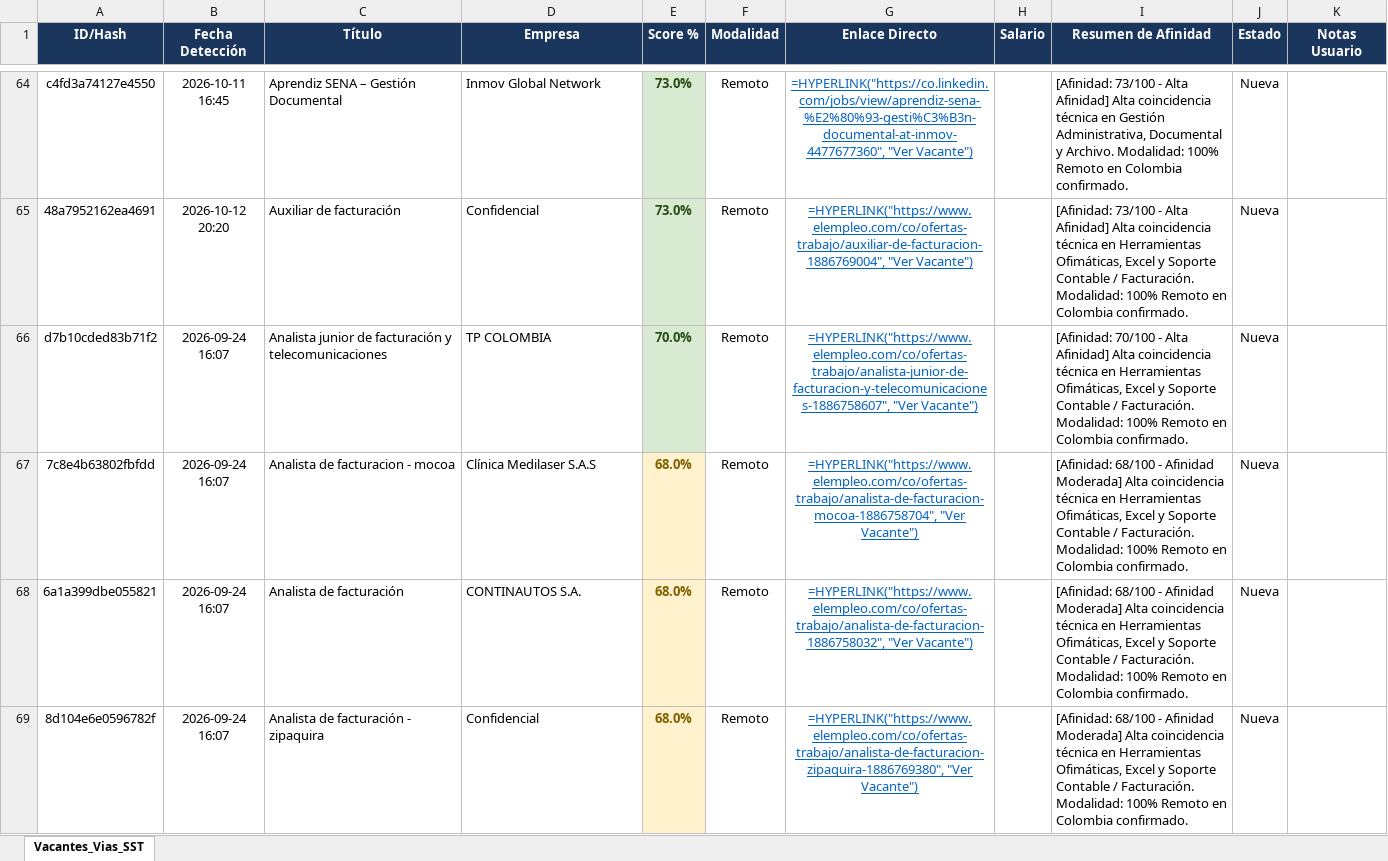
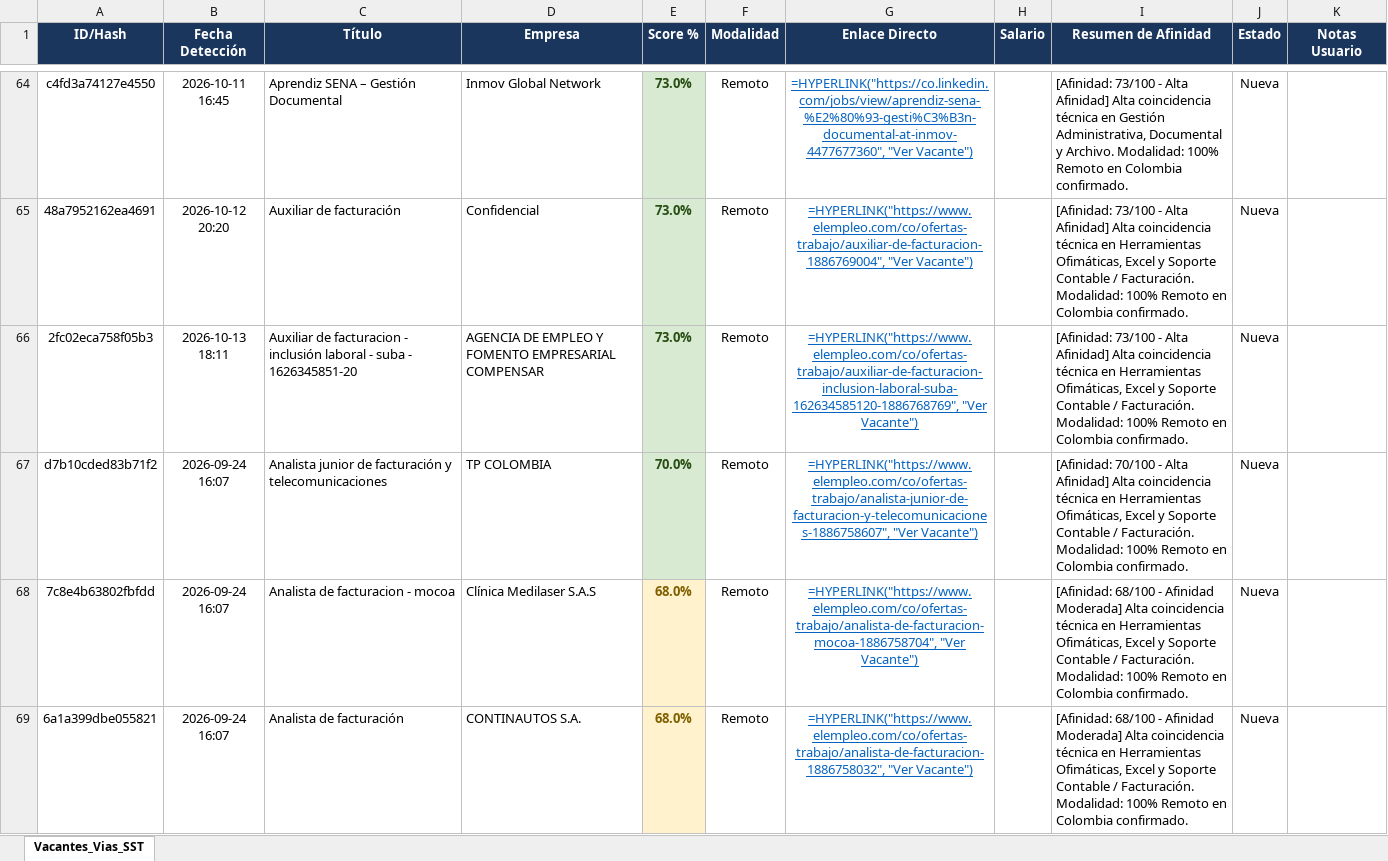
Before and after one commit to alejandromoli32-ui/tracker-jobs, an Excel workbook: output/profile_6_auxiliar_administrativo_tracker.xlsx, sheet Vacantes_Vias_SST, drawn as a sheet; only a part is shown, gaps mark what is left out; the shorter side is filled out with more unchanged rows; values as stored, in another font and other column widths than the file's, no borders; formulas without a stored value are shown as written; the diff covers the shown part only; the diff names each change by its address in the sheet, - before the commit and + after, or states it on an @@ line.

```diff
--- a/output/profile_6_auxiliar_administrativo_tracker.xlsx (sheet Vacantes_Vias_SST)
+++ b/output/profile_6_auxiliar_administrativo_tracker.xlsx (sheet Vacantes_Vias_SST)
+row 66: 2fc02eca758f05b3 | 2026-10-13 18:11 | Auxiliar de facturacion - inclusión laboral - suba - 1626345851-20 | AGENCIA DE EMPLEO Y FOMENTO EMPRESARIAL COMPENSAR | 73.0% | Remoto | =HYPERLINK("https://www.elempleo.com/co/ofertas-trabajo/auxiliar-de-facturacion-inclusion-laboral-suba-162634585120-1886768769", "Ver Vacante") |  | [Afinidad: 73/100 - Alta Afinidad] Alta coincidencia técnica en Herramientas Ofimáticas, Excel y Soporte Contable / Facturación. Modalidad: 100% Remoto en Colombia confirmado. | Nueva
```
Also changed, not shown: 1 added row elsewhere in this sheet, output/profile_1_civil_vias_sst_tracker.xlsx, output/profile_5_tecnico_sistemas_tracker.xlsx, 11 other files.
